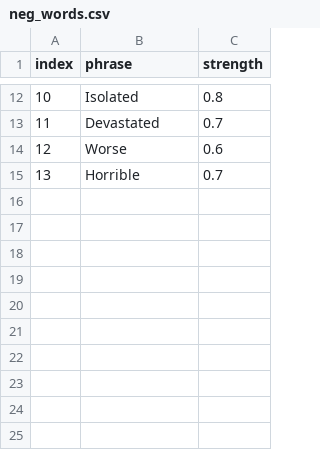
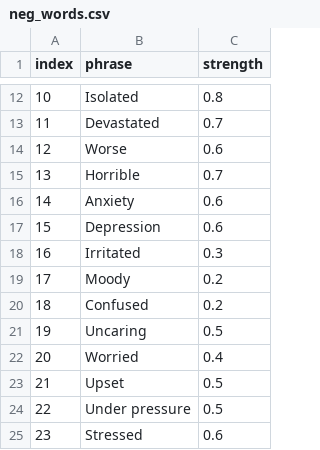
Before and after one commit to Stephen-Mac-Donnacha/Sentiment-Analysis-Algorithm, a CSV file: neg_words.csv, drawn as a sheet; only a part is shown, gaps mark what is left out; the diff names each change by its address in the sheet, - before the commit and + after, or states it on an @@ line.

Commit message:
Expanded list of positive and negative words for analysing sentiment

```diff
--- a/neg_words.csv
+++ b/neg_words.csv
+row 16: 14 | Anxiety | 0.6
+row 17: 15 | Depression | 0.6
+row 18: 16 | Irritated | 0.3
+row 19: 17 | Moody | 0.2
+row 20: 18 | Confused | 0.2
+row 21: 19 | Uncaring | 0.5
+row 22: 20 | Worried | 0.4
+row 23: 21 | Upset | 0.5
+row 24: 22 | Under pressure | 0.5
+row 25: 23 | Stressed | 0.6
```
Also changed, not shown: pos_words.csv.
